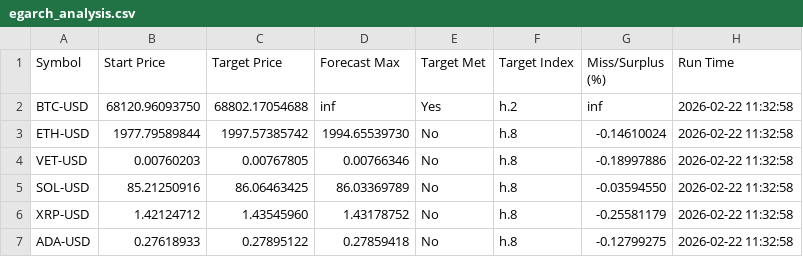
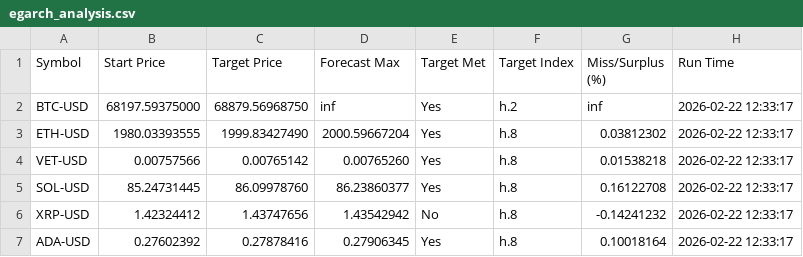
Before and after one commit to stefanbund/stadium-public-data, a CSV file: forecast_analysis/egarch_analysis.csv, drawn as a sheet.

```diff
--- a/forecast_analysis/egarch_analysis.csv
+++ b/forecast_analysis/egarch_analysis.csv
@@ -1,7 +1,7 @@
 Symbol,Start Price,Target Price,Forecast Max,Target Met,Target Index,Miss/Surplus (%),Run Time
-BTC-USD,68120.96093750,68802.17054688,inf,Yes,h.2,inf,2026-02-22 11:32:58
-ETH-USD,1977.79589844,1997.57385742,1994.65539730,No,h.8,-0.14610024,2026-02-22 11:32:58
-VET-USD,0.00760203,0.00767805,0.00766346,No,h.8,-0.18997886,2026-02-22 11:32:58
-SOL-USD,85.21250916,86.06463425,86.03369789,No,h.8,-0.03594550,2026-02-22 11:32:58
-XRP-USD,1.42124712,1.43545960,1.43178752,No,h.8,-0.25581179,2026-02-22 11:32:58
-ADA-USD,0.27618933,0.27895122,0.27859418,No,h.8,-0.12799275,2026-02-22 11:32:58
+BTC-USD,68197.59375000,68879.56968750,inf,Yes,h.2,inf,2026-02-22 12:33:17
+ETH-USD,1980.03393555,1999.83427490,2000.59667204,Yes,h.8,0.03812302,2026-02-22 12:33:17
+VET-USD,0.00757566,0.00765142,0.00765260,Yes,h.8,0.01538218,2026-02-22 12:33:17
+SOL-USD,85.24731445,86.09978760,86.23860377,Yes,h.8,0.16122708,2026-02-22 12:33:17
+XRP-USD,1.42324412,1.43747656,1.43542942,No,h.8,-0.14241232,2026-02-22 12:33:17
+ADA-USD,0.27602392,0.27878416,0.27906345,Yes,h.8,0.10018164,2026-02-22 12:33:17
```
Also changed, not shown: forecast_data/ADA-USD/egarch_simulation_data_ADA-USD.csv, forecast_data/ETH-USD/egarch_simulation_data_ETH-USD.csv, 10 other files.
